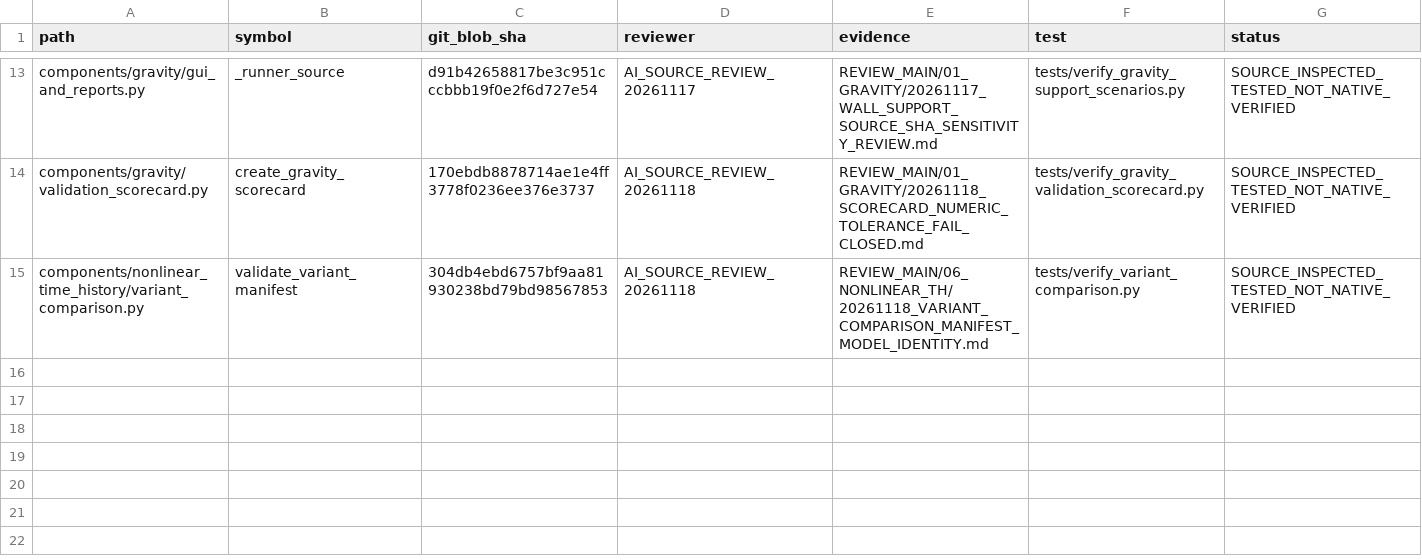
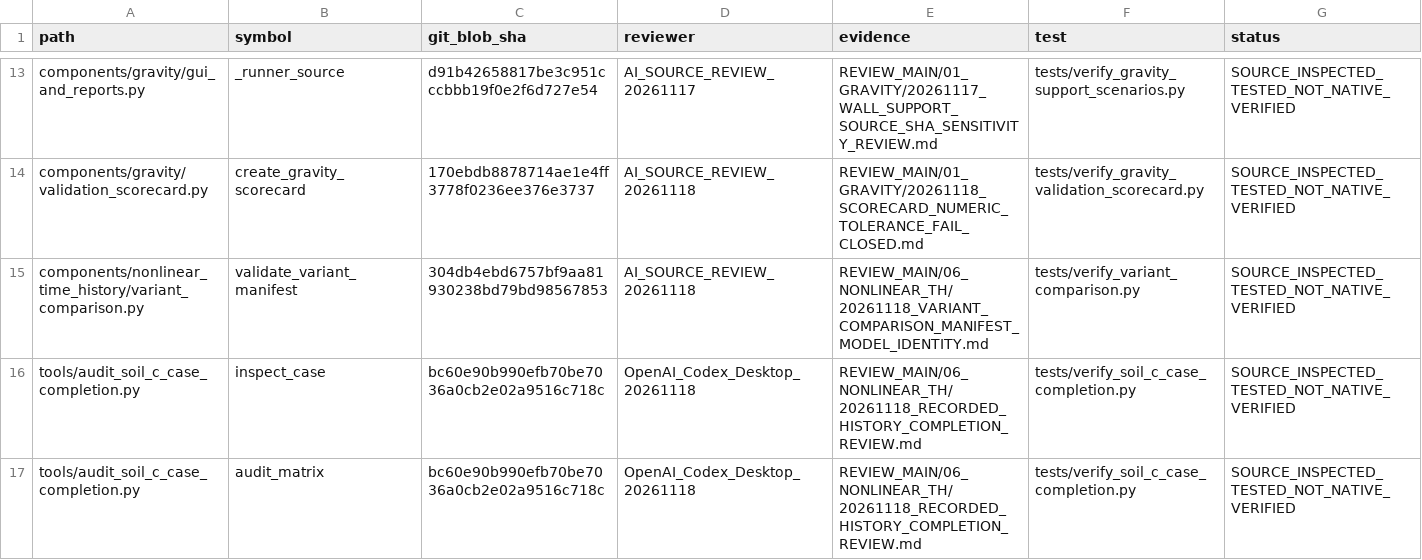
Before and after one commit to bikenshrestha2024/etabs-opensees-thesis, a CSV file: docs/review/ledger/semantic_review_attestations.csv, drawn as a sheet; only a part is shown, gaps mark what is left out.

Commit message:
Verify recorded time histories in the Soil C completion audit
Recheck the solver CSV through the shared duration gate before counting a case. Record two source-review attestations and make the history output test fixture portable on Windows.

Verified the staged patch with 43 focused tests, the integrated audit, and the local NLTHA quality replay.

```diff
--- a/docs/review/ledger/semantic_review_attestations.csv
+++ b/docs/review/ledger/semantic_review_attestations.csv
@@ -15 +15,3 @@ components/gravity/validation_scorecard.py,create_gravity_scorecard,170ebdb88787
 components/nonlinear_time_history/variant_comparison.py,validate_variant_manifest,304db4ebd6757bf9aa81930238bd79bd98567853,AI_SOURCE_REVIEW_20261118,REVIEW_MAIN/06_NONLINEAR_TH/20261118_VARIANT_COMPARISON_MANIFEST_MODEL_IDENTITY.md,tests/verify_variant_comparison.py,SOURCE_INSPECTED_TESTED_NOT_NATIVE_VERIFIED
+tools/audit_soil_c_case_completion.py,inspect_case,bc60e90b990efb70be7036a0cb2e02a9516c718c,OpenAI_Codex_Desktop_20261118,REVIEW_MAIN/06_NONLINEAR_TH/20261118_RECORDED_HISTORY_COMPLETION_REVIEW.md,tests/verify_soil_c_case_completion.py,SOURCE_INSPECTED_TESTED_NOT_NATIVE_VERIFIED
+tools/audit_soil_c_case_completion.py,audit_matrix,bc60e90b990efb70be7036a0cb2e02a9516c718c,OpenAI_Codex_Desktop_20261118,REVIEW_MAIN/06_NONLINEAR_TH/20261118_RECORDED_HISTORY_COMPLETION_REVIEW.md,tests/verify_soil_c_case_completion.py,SOURCE_INSPECTED_TESTED_NOT_NATIVE_VERIFIED
```
Also changed, not shown: 6 other files.
